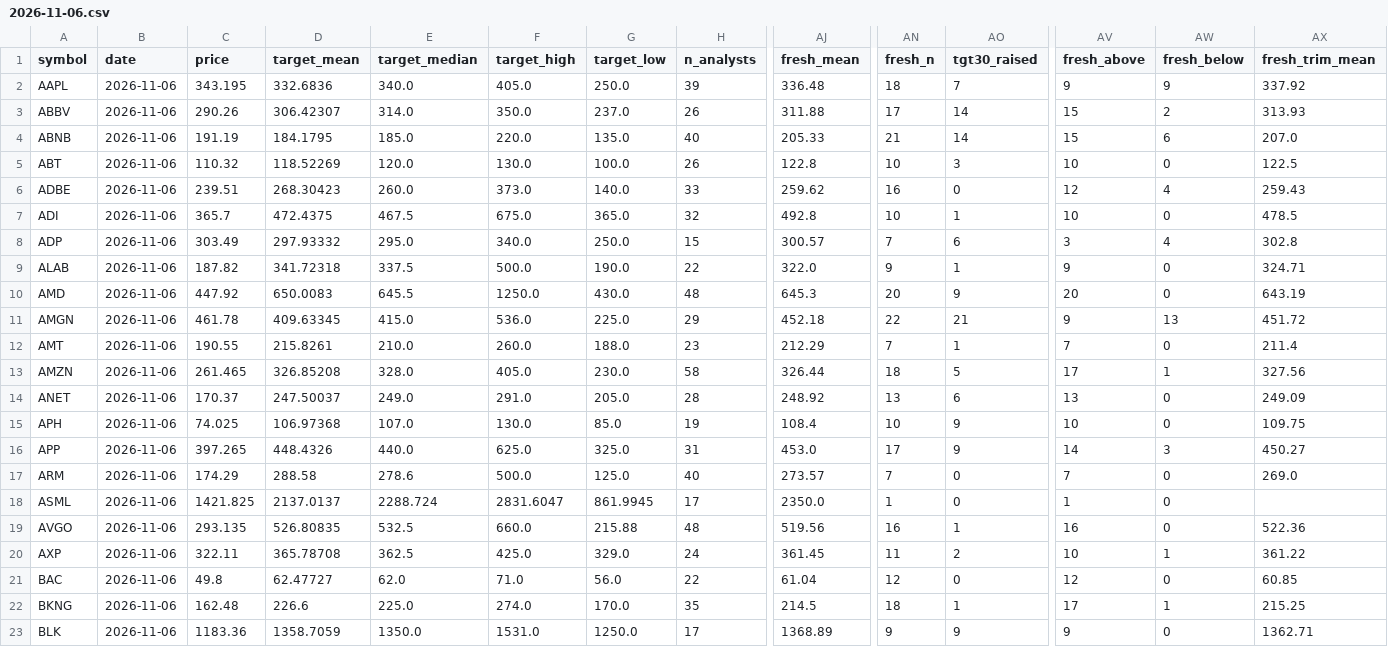
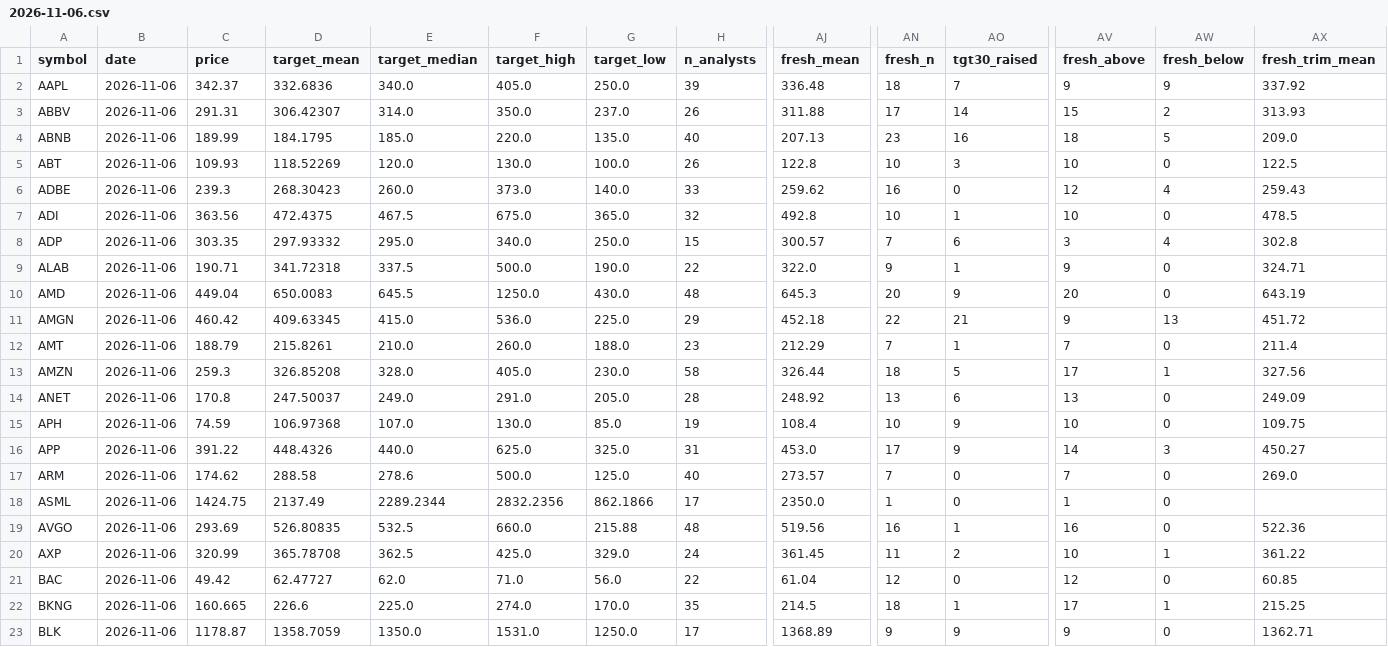
Before and after one commit to Liornim/spmo-market-bridge, a CSV file: core/analysts/2026-11-06.csv, drawn as a sheet; only a part is shown, gaps mark what is left out; the diff covers the shown part only; the diff names each change by its address in the sheet, - before the commit and + after, or states it on an @@ line.

```diff
--- a/core/analysts/2026-11-06.csv
+++ b/core/analysts/2026-11-06.csv
-C2 (price): 343.195
+C2 (price): 342.37
-C3 (price): 290.26
+C3 (price): 291.31
-C4 (price): 191.19
+C4 (price): 189.99
-AJ4 (fresh_mean): 205.33
+AJ4 (fresh_mean): 207.13
-AN4 (fresh_n): 21
+AN4 (fresh_n): 23
-AO4 (tgt30_raised): 14
+AO4 (tgt30_raised): 16
-AV4 (fresh_above): 15
+AV4 (fresh_above): 18
-AW4 (fresh_below): 6
+AW4 (fresh_below): 5
-AX4 (fresh_trim_mean): 207.0
+AX4 (fresh_trim_mean): 209.0
-C5 (price): 110.32
+C5 (price): 109.93
-C6 (price): 239.51
+C6 (price): 239.3
-C7 (price): 365.7
+C7 (price): 363.56
-C8 (price): 303.49
+C8 (price): 303.35
-C9 (price): 187.82
+C9 (price): 190.71
-C10 (price): 447.92
+C10 (price): 449.04
-C11 (price): 461.78
+C11 (price): 460.42
-C12 (price): 190.55
+C12 (price): 188.79
-C13 (price): 261.465
+C13 (price): 259.3
-C14 (price): 170.37
+C14 (price): 170.8
-C15 (price): 74.025
+C15 (price): 74.59
-C16 (price): 397.265
+C16 (price): 391.22
-C17 (price): 174.29
+C17 (price): 174.62
-C18 (price): 1421.825
+C18 (price): 1424.75
-D18 (target_mean): 2137.0137
+D18 (target_mean): 2137.49
-E18 (target_median): 2288.724
+E18 (target_median): 2289.2344
-F18 (target_high): 2831.6047
+F18 (target_high): 2832.2356
-G18 (target_low): 861.9945
+G18 (target_low): 862.1866
-C19 (price): 293.135
+C19 (price): 293.69
-C20 (price): 322.11
+C20 (price): 320.99
-C21 (price): 49.8
+C21 (price): 49.42
-C22 (price): 162.48
+C22 (price): 160.665
-C23 (price): 1183.36
+C23 (price): 1178.87
```
Also changed, not shown: 122 edited cells elsewhere in this file, 2 other files.
